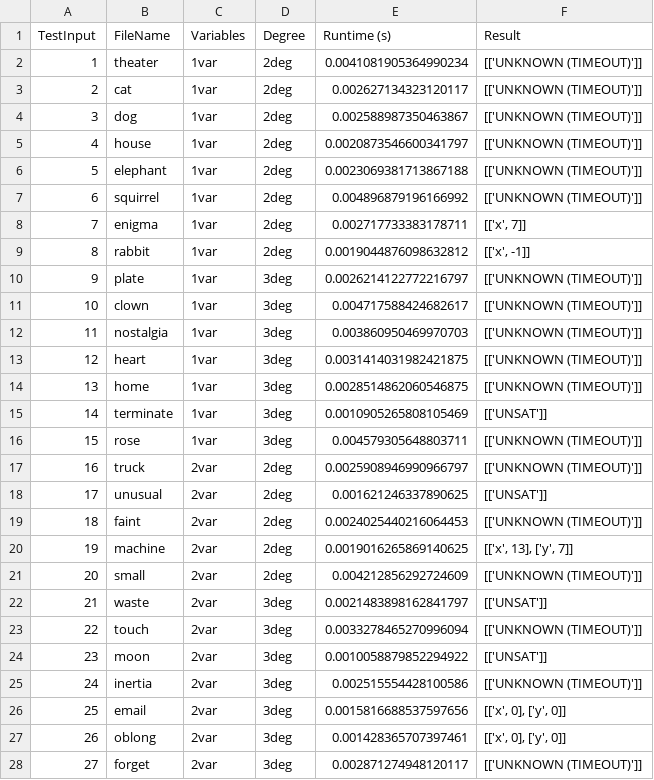
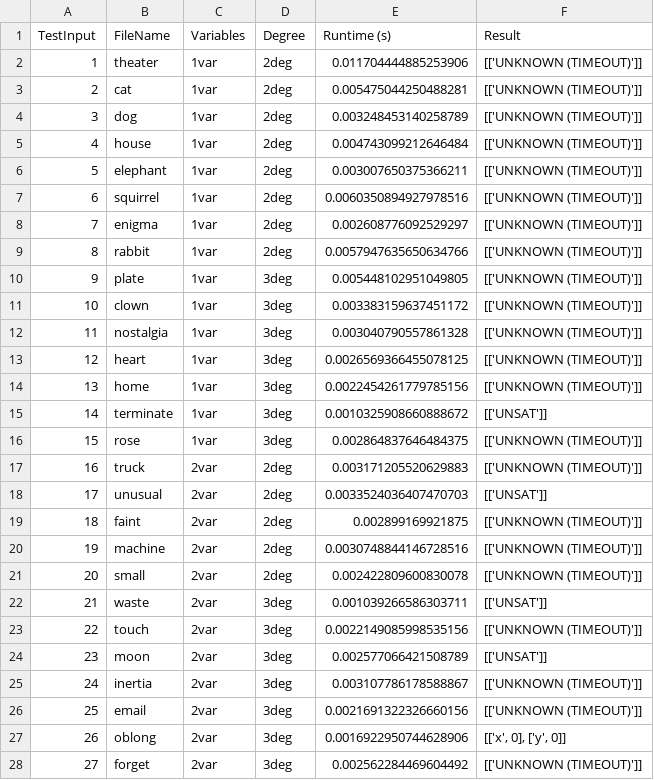
Before and after one commit to maheenmatin/Z3-BatchSolver, a CSV file: results/results_Z3.csv, drawn as a sheet; only a part is shown; the diff covers the shown part only.

```diff
--- a/results/results_Z3.csv
+++ b/results/results_Z3.csv
@@ -1,28 +1,28 @@
 TestInput,FileName,Variables,Degree,Runtime (s),Result
-1,theater,1var,2deg,0.0041081905364990234,[['UNKNOWN (TIMEOUT)']]
-2,cat,1var,2deg,0.002627134323120117,[['UNKNOWN (TIMEOUT)']]
-3,dog,1var,2deg,0.002588987350463867,[['UNKNOWN (TIMEOUT)']]
-4,house,1var,2deg,0.0020873546600341797,[['UNKNOWN (TIMEOUT)']]
-5,elephant,1var,2deg,0.0023069381713867188,[['UNKNOWN (TIMEOUT)']]
-6,squirrel,1var,2deg,0.004896879196166992,[['UNKNOWN (TIMEOUT)']]
-7,enigma,1var,2deg,0.002717733383178711,"[['x', 7]]"
-8,rabbit,1var,2deg,0.0019044876098632812,"[['x', -1]]"
-9,plate,1var,3deg,0.0026214122772216797,[['UNKNOWN (TIMEOUT)']]
-10,clown,1var,3deg,0.004717588424682617,[['UNKNOWN (TIMEOUT)']]
-11,nostalgia,1var,3deg,0.003860950469970703,[['UNKNOWN (TIMEOUT)']]
-12,heart,1var,3deg,0.0031414031982421875,[['UNKNOWN (TIMEOUT)']]
-13,home,1var,3deg,0.0028514862060546875,[['UNKNOWN (TIMEOUT)']]
-14,terminate,1var,3deg,0.0010905265808105469,[['UNSAT']]
-15,rose,1var,3deg,0.004579305648803711,[['UNKNOWN (TIMEOUT)']]
-16,truck,2var,2deg,0.0025908946990966797,[['UNKNOWN (TIMEOUT)']]
-17,unusual,2var,2deg,0.001621246337890625,[['UNSAT']]
-18,faint,2var,2deg,0.0024025440216064453,[['UNKNOWN (TIMEOUT)']]
-19,machine,2var,2deg,0.0019016265869140625,"[['x', 13], ['y', 7]]"
-20,small,2var,2deg,0.004212856292724609,[['UNKNOWN (TIMEOUT)']]
-21,waste,2var,3deg,0.0021483898162841797,[['UNSAT']]
-22,touch,2var,3deg,0.0033278465270996094,[['UNKNOWN (TIMEOUT)']]
-23,moon,2var,3deg,0.0010058879852294922,[['UNSAT']]
-24,inertia,2var,3deg,0.002515554428100586,[['UNKNOWN (TIMEOUT)']]
-25,email,2var,3deg,0.0015816688537597656,"[['x', 0], ['y', 0]]"
-26,oblong,2var,3deg,0.001428365707397461,"[['x', 0], ['y', 0]]"
-27,forget,2var,3deg,0.002871274948120117,[['UNKNOWN (TIMEOUT)']]
+1,theater,1var,2deg,0.011704444885253906,[['UNKNOWN (TIMEOUT)']]
+2,cat,1var,2deg,0.005475044250488281,[['UNKNOWN (TIMEOUT)']]
+3,dog,1var,2deg,0.003248453140258789,[['UNKNOWN (TIMEOUT)']]
+4,house,1var,2deg,0.004743099212646484,[['UNKNOWN (TIMEOUT)']]
+5,elephant,1var,2deg,0.003007650375366211,[['UNKNOWN (TIMEOUT)']]
+6,squirrel,1var,2deg,0.0060350894927978516,[['UNKNOWN (TIMEOUT)']]
+7,enigma,1var,2deg,0.002608776092529297,[['UNKNOWN (TIMEOUT)']]
+8,rabbit,1var,2deg,0.0057947635650634766,[['UNKNOWN (TIMEOUT)']]
+9,plate,1var,3deg,0.005448102951049805,[['UNKNOWN (TIMEOUT)']]
+10,clown,1var,3deg,0.003383159637451172,[['UNKNOWN (TIMEOUT)']]
+11,nostalgia,1var,3deg,0.003040790557861328,[['UNKNOWN (TIMEOUT)']]
+12,heart,1var,3deg,0.0026569366455078125,[['UNKNOWN (TIMEOUT)']]
+13,home,1var,3deg,0.0022454261779785156,[['UNKNOWN (TIMEOUT)']]
+14,terminate,1var,3deg,0.0010325908660888672,[['UNSAT']]
+15,rose,1var,3deg,0.002864837646484375,[['UNKNOWN (TIMEOUT)']]
+16,truck,2var,2deg,0.003171205520629883,[['UNKNOWN (TIMEOUT)']]
+17,unusual,2var,2deg,0.0033524036407470703,[['UNSAT']]
+18,faint,2var,2deg,0.002899169921875,[['UNKNOWN (TIMEOUT)']]
+19,machine,2var,2deg,0.0030748844146728516,[['UNKNOWN (TIMEOUT)']]
+20,small,2var,2deg,0.002422809600830078,[['UNKNOWN (TIMEOUT)']]
+21,waste,2var,3deg,0.001039266586303711,[['UNSAT']]
+22,touch,2var,3deg,0.0022149085998535156,[['UNKNOWN (TIMEOUT)']]
+23,moon,2var,3deg,0.002577066421508789,[['UNSAT']]
+24,inertia,2var,3deg,0.003107786178588867,[['UNKNOWN (TIMEOUT)']]
+25,email,2var,3deg,0.0021691322326660156,[['UNKNOWN (TIMEOUT)']]
+26,oblong,2var,3deg,0.0016922950744628906,"[['x', 0], ['y', 0]]"
+27,forget,2var,3deg,0.002562284469604492,[['UNKNOWN (TIMEOUT)']]
```
Also changed, not shown: 15 edited cells elsewhere in this file, 2 other files.
